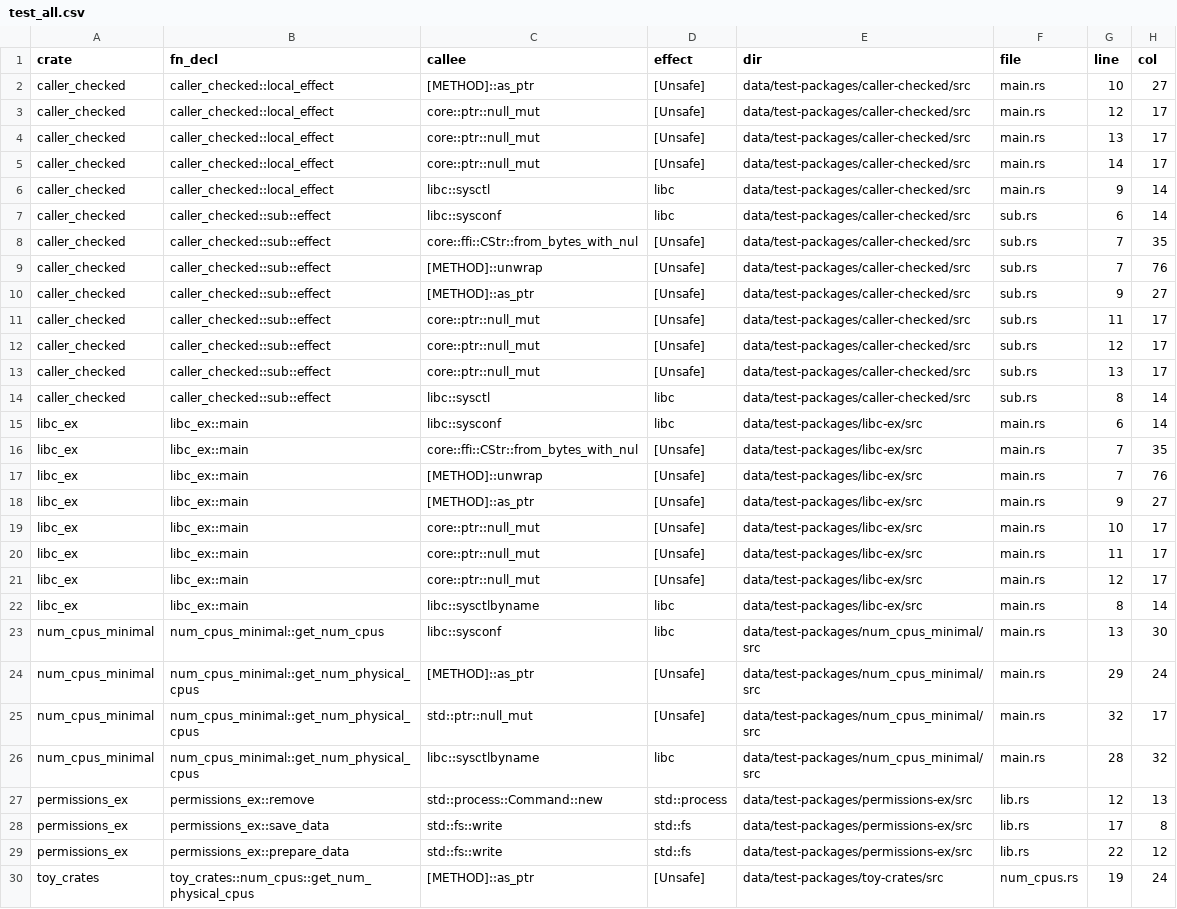
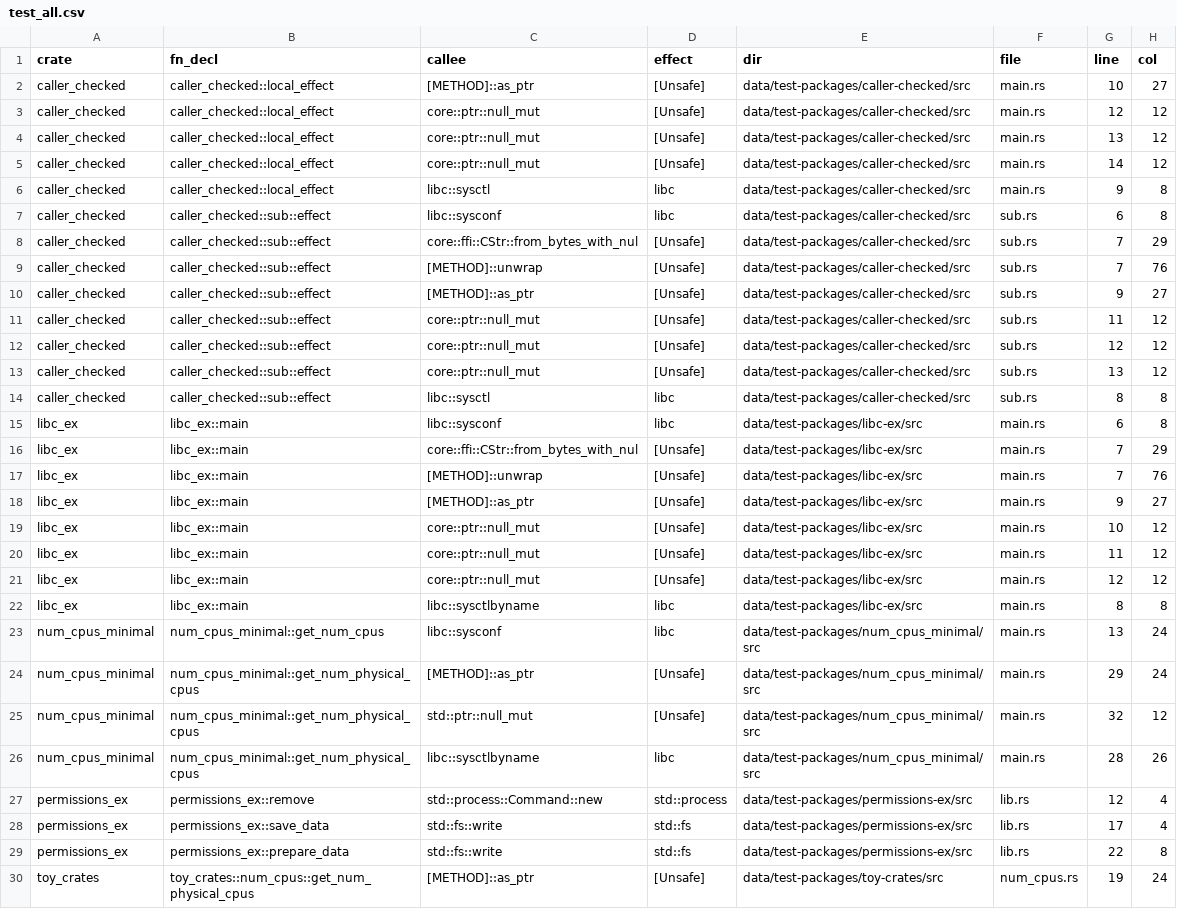
Before and after one commit to PLSysSec/cargo-scan, a CSV file: data/results/test_all.csv, drawn as a sheet; only a part is shown; the diff covers the shown part only; the diff names each change by its address in the sheet, - before the commit and + after, or states it on an @@ line.

```diff
--- a/data/results/test_all.csv
+++ b/data/results/test_all.csv
-H3:H5 (col): 17
+H3:H5 (col): 12
-H6:H7 (col): 14
+H6:H7 (col): 8
-H8 (col): 35
+H8 (col): 29
-H11:H13 (col): 17
+H11:H13 (col): 12
-H14:H15 (col): 14
+H14:H15 (col): 8
-H16 (col): 35
+H16 (col): 29
-H19:H21 (col): 17
+H19:H21 (col): 12
-H22 (col): 14
+H22 (col): 8
-H23 (col): 30
+H23 (col): 24
-H25 (col): 17
+H25 (col): 12
-H26 (col): 32
+H26 (col): 26
-H27 (col): 13
+H27 (col): 4
-H28 (col): 8
+H28 (col): 4
-H29 (col): 12
+H29 (col): 8
```
Also changed, not shown: 6 edited cells elsewhere in this file, 3 other files.
